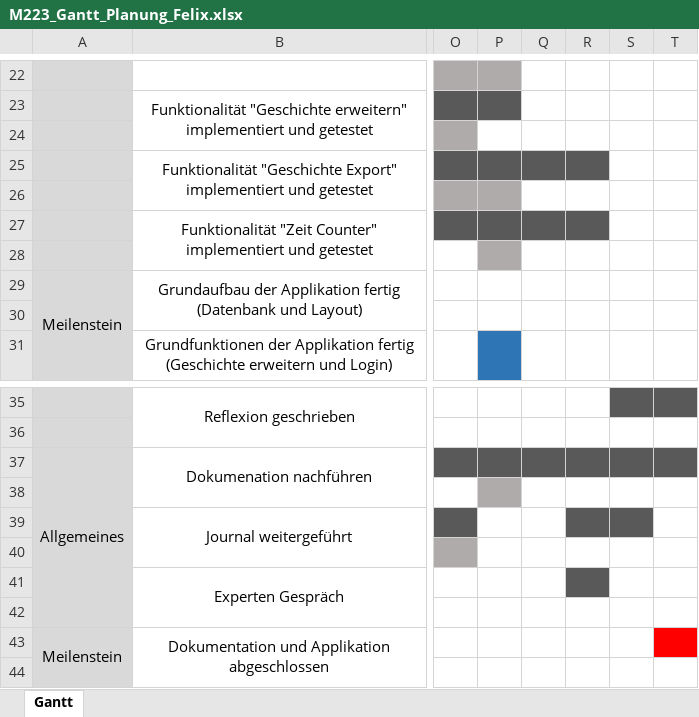
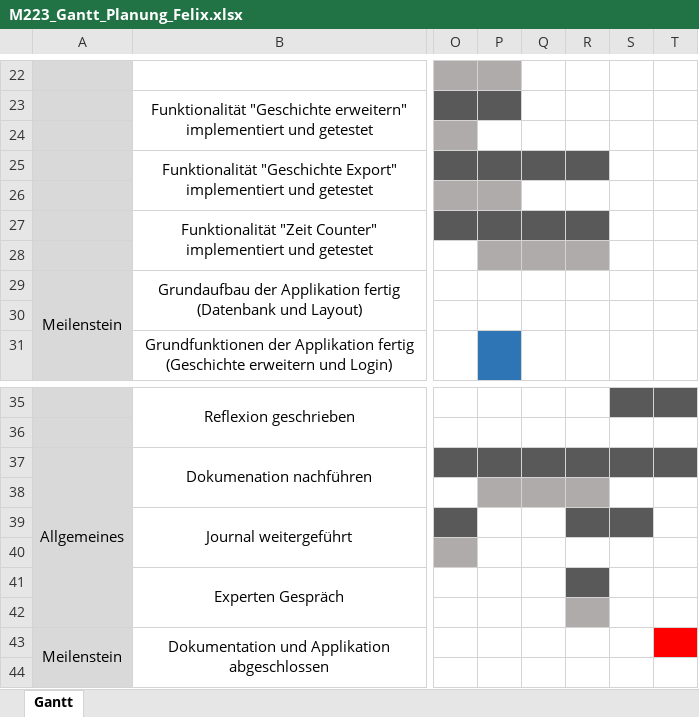
Before and after one commit to laraaaf/M223, an Excel workbook: docs/M223_Gantt_Planung_Felix.xlsx, sheet Gantt, drawn as a sheet; only a part is shown, gaps mark what is left out; values as stored, in another font and other column widths than the file's, no borders; the diff names each change by its address in the sheet, - before the commit and + after, or states it on an @@ line.

Commit message:
gantt update, projektdoku realisieren teil update, input validieren

```diff
--- a/docs/M223_Gantt_Planung_Felix.xlsx (sheet Gantt)
+++ b/docs/M223_Gantt_Planung_Felix.xlsx (sheet Gantt)
-Q28:R28 fill: none
+Q28:R28 fill: #AFABAB
-Q38:R38 fill: none
+Q38:R38 fill: #AFABAB
-R42 fill: none
+R42 fill: #AFABAB
```
Also changed, not shown: 5 other files.
